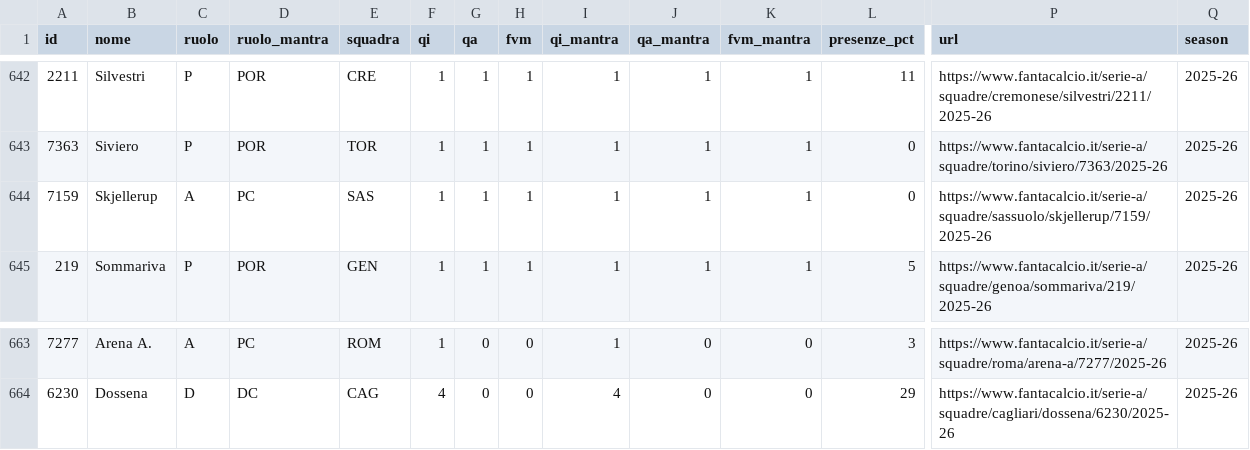
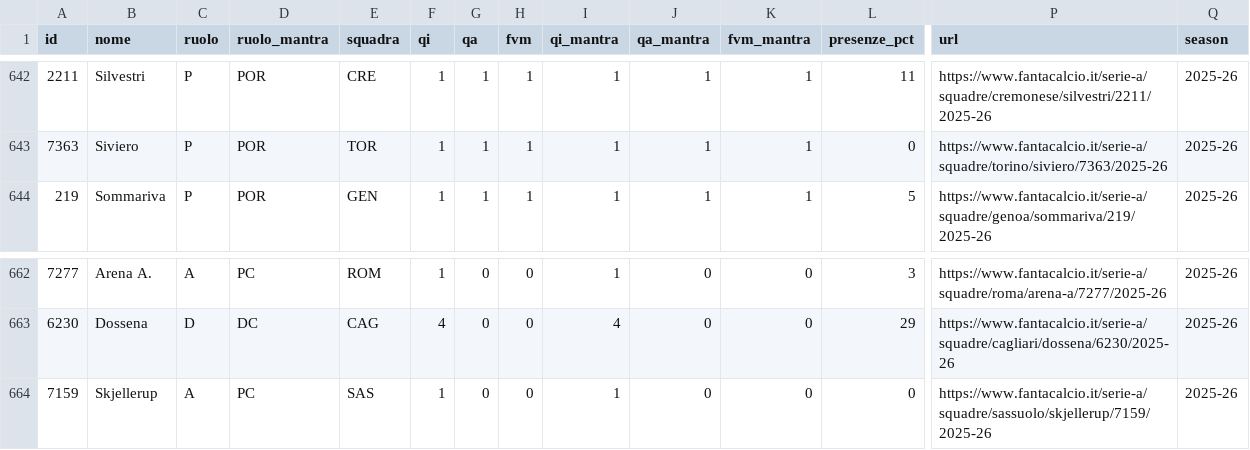
Before and after one commit to 02kiki02/Fanta, a CSV file: data/fantacalcio_db.csv, drawn as a sheet; only a part is shown, gaps mark what is left out; removed rows and columns are numbered as before the commit, all else as after; rows hold the shown columns only; the diff names each change by its address in the sheet, - before the commit and + after, or states it on an @@ line.

```diff
--- a/data/fantacalcio_db.csv
+++ b/data/fantacalcio_db.csv
-row 644: 7159 | Skjellerup | A | PC | SAS | 1 | 1 | 1 | 1 | 1 | 1 | 0 | https://www.fantacalcio.it/serie-a/squadre/sassuolo/skjellerup/7159/2025-26 | 2025-26
+row 664: 7159 | Skjellerup | A | PC | SAS | 1 | 0 | 0 | 1 | 0 | 0 | 0 | https://www.fantacalcio.it/serie-a/squadre/sassuolo/skjellerup/7159/2025-26 | 2025-26
```
Also changed, not shown: 1 other file.
